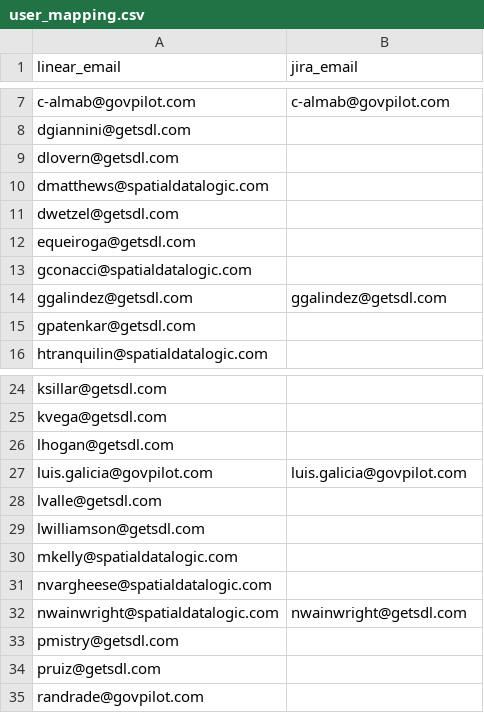
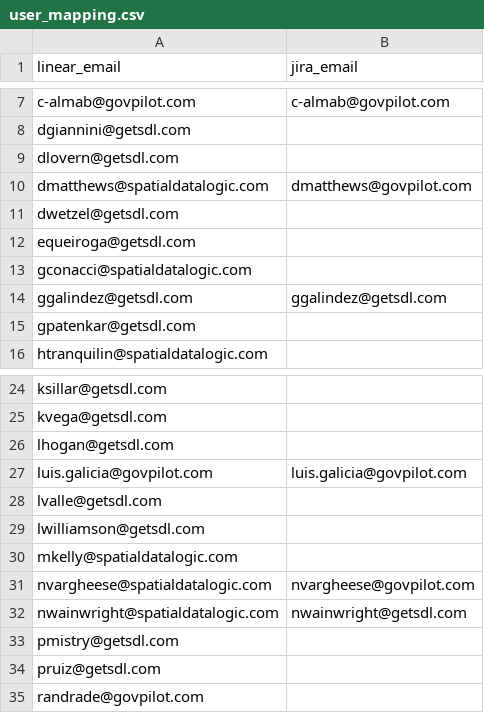
Before and after one commit to randradegp/LinearJiraSync, a CSV file: user_mapping.csv, drawn as a sheet; only a part is shown, gaps mark what is left out.

Commit message:
assignee working whith mapping, several items to migrate, still asking what to migrate

```diff
--- a/user_mapping.csv
+++ b/user_mapping.csv
@@ -9,3 +9,3 @@ dgiannini@getsdl.com,
 dlovern@getsdl.com,
-dmatthews@spatialdatalogic.com,
+dmatthews@spatialdatalogic.com,dmatthews@govpilot.com
 dwetzel@getsdl.com,
@@ -30,3 +30,3 @@ lwilliamson@getsdl.com,
 mkelly@spatialdatalogic.com,
-nvargheese@spatialdatalogic.com,
+nvargheese@spatialdatalogic.com,nvargheese@govpilot.com
 nwainwright@spatialdatalogic.com,nwainwright@getsdl.com
```
Also changed, not shown: 2 other files.
